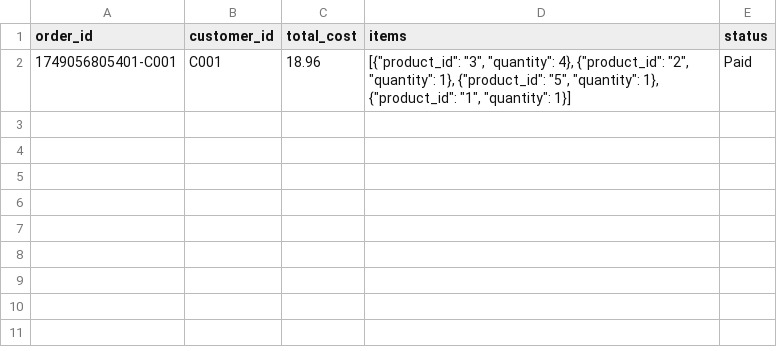
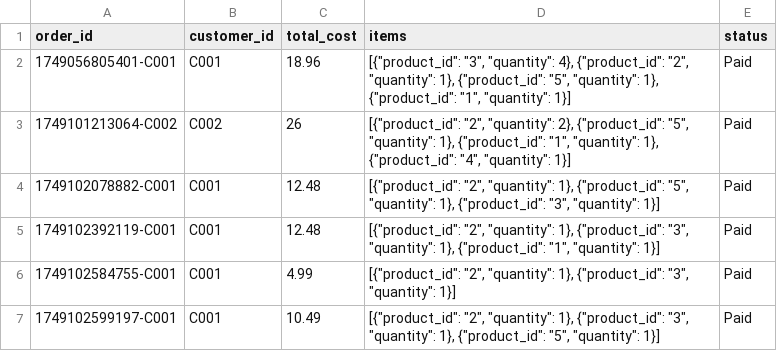
Before and after one commit to Fenny-Huy/AWE-Store, a CSV file: backend/data/order.csv, drawn as a sheet.

```diff
--- a/backend/data/order.csv
+++ b/backend/data/order.csv
@@ -2 +2,6 @@ order_id,customer_id,total_cost,items,status
 1749056805401-C001,C001,18.96,"[{""product_id"": ""3"", ""quantity"": 4}, {""product_id"": ""2"", ""quantity"": 1}, {""product_id"": ""5"", ""quantity"": 1}, {""product_id"": ""1"", ""quantity"": 1}]",Paid
+1749101213064-C002,C002,26,"[{""product_id"": ""2"", ""quantity"": 2}, {""product_id"": ""5"", ""quantity"": 1}, {""product_id"": ""1"", ""quantity"": 1}, {""product_id"": ""4"", ""quantity"": 1}]",Paid
+1749102078882-C001,C001,12.48,"[{""product_id"": ""2"", ""quantity"": 1}, {""product_id"": ""5"", ""quantity"": 1}, {""product_id"": ""3"", ""quantity"": 1}]",Paid
+1749102392119-C001,C001,12.48,"[{""product_id"": ""2"", ""quantity"": 1}, {""product_id"": ""3"", ""quantity"": 1}, {""product_id"": ""1"", ""quantity"": 1}]",Paid
+1749102584755-C001,C001,4.99,"[{""product_id"": ""2"", ""quantity"": 1}, {""product_id"": ""3"", ""quantity"": 1}]",Paid
+1749102599197-C001,C001,10.49,"[{""product_id"": ""2"", ""quantity"": 1}, {""product_id"": ""3"", ""quantity"": 1}, {""product_id"": ""5"", ""quantity"": 1}]",Paid
```
Also changed, not shown: backend/data/receipts.csv, backend/data/shipments.csv, 5 other files.
